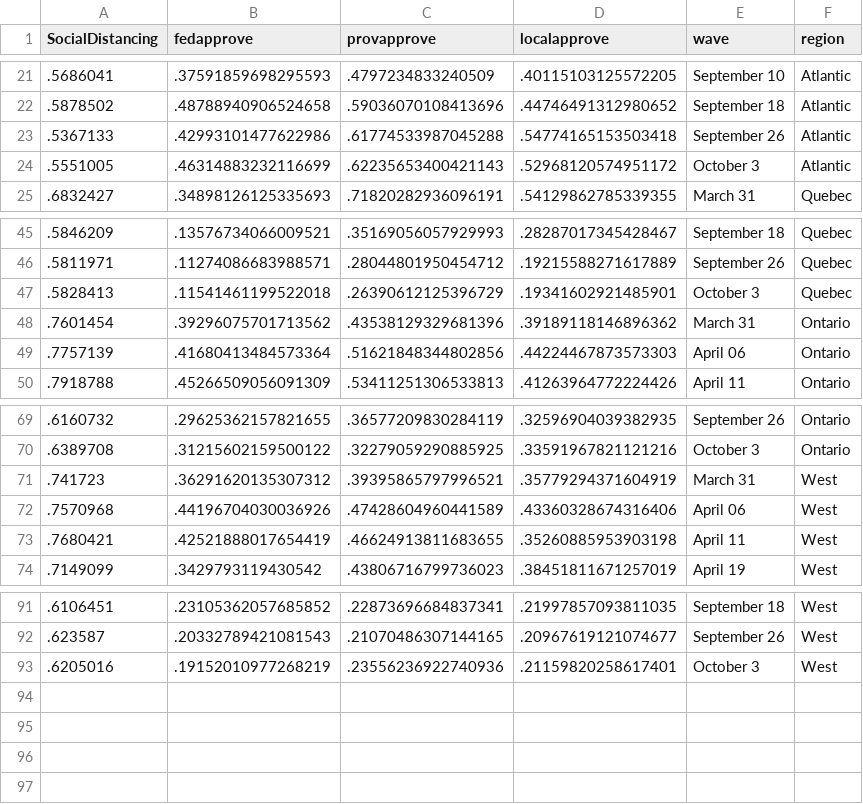
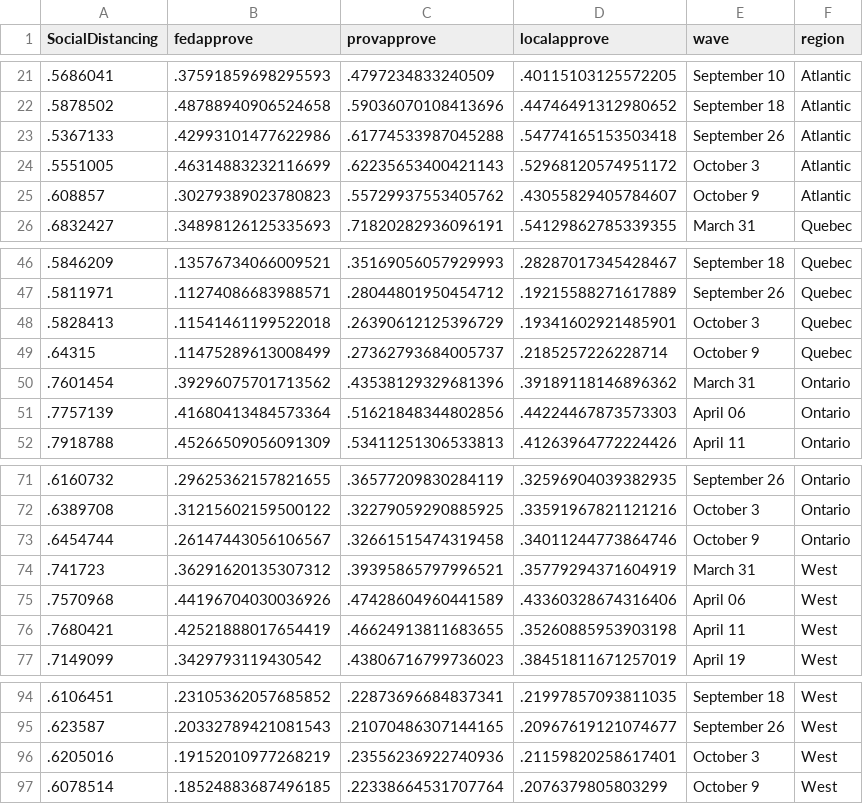
Before and after one commit to nrkthompson/ChartHolding, a CSV file: Data/SocDistRegion.csv, drawn as a sheet; only a part is shown, gaps mark what is left out; the diff names each change by its address in the sheet, - before the commit and + after, or states it on an @@ line.

```diff
--- a/Data/SocDistRegion.csv
+++ b/Data/SocDistRegion.csv
+row 25: .608857 | .30279389023780823 | .55729937553405762 | .43055829405784607 | October 9 | Atlantic
+row 49: .64315 | .11475289613008499 | .27362793684005737 | .2185257226228714 | October 9 | Quebec
+row 73: .6454744 | .26147443056106567 | .32661515474319458 | .34011244773864746 | October 9 | Ontario
+row 97: .6078514 | .18524883687496185 | .22338664531707764 | .2076379805803299 | October 9 | West
```
Also changed, not shown: Data/SocDist.csv, Data/SocDistAge.csv, 1 other file.
